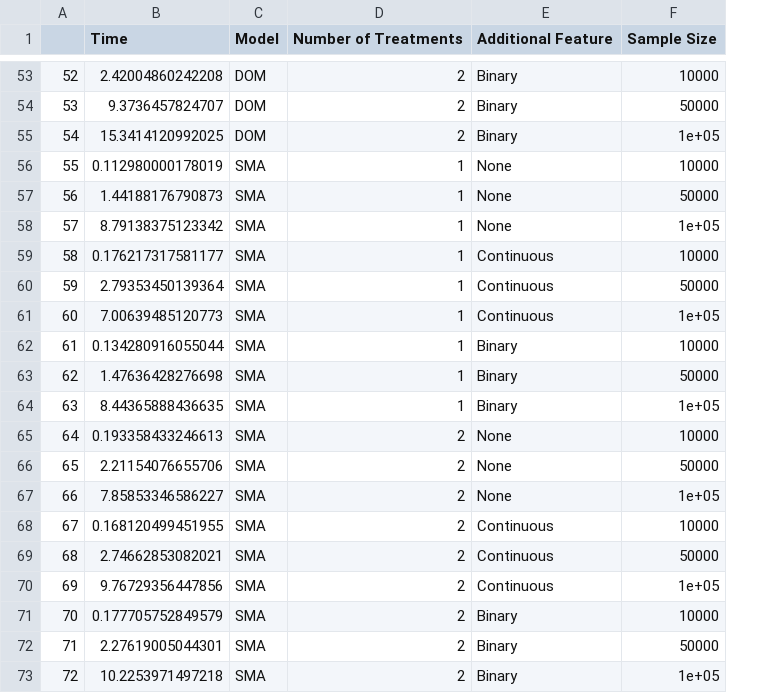
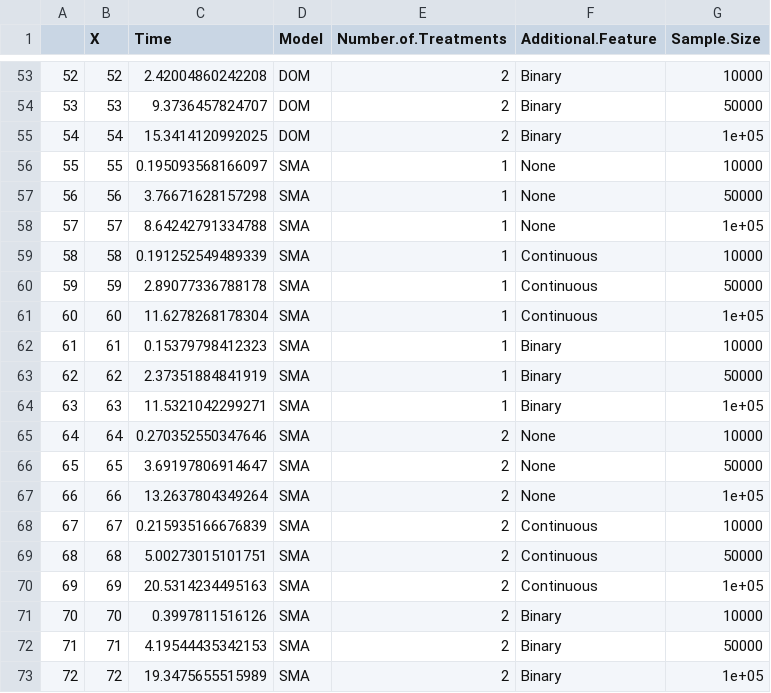
Before and after one commit to vinodyk/APA, a CSV file: Time.csv, drawn as a sheet; only a part is shown, gaps mark what is left out; addresses are those after the commit; the diff covers the shown part only; the diff names each change by its address in the sheet, - before the commit and + after, or states it on an @@ line.

Commit message:
Updated Time.csv

```diff
--- a/Time.csv
+++ b/Time.csv
+column B (X), rows 53-73: 52 | 53 | 54 | 55 | 56 | 57 | 58 | 59 | 60 | 61 | 62 | 63 | 64 | 65 | 66 | 67 | 68 | 69 | 70 | 71 | 72
-E1: Number of Treatments
+E1: Number.of.Treatments
-F1: Additional Feature
+F1: Additional.Feature
-G1: Sample Size
+G1: Sample.Size
-C56 (Time): 0.112980000178019
+C56 (Time): 0.195093568166097
-C57 (Time): 1.44188176790873
+C57 (Time): 3.76671628157298
-C58 (Time): 8.79138375123342
+C58 (Time): 8.64242791334788
-C59 (Time): 0.176217317581177
+C59 (Time): 0.191252549489339
-C60 (Time): 2.79353450139364
+C60 (Time): 2.89077336788178
-C61 (Time): 7.00639485120773
+C61 (Time): 11.6278268178304
-C62 (Time): 0.134280916055044
+C62 (Time): 0.15379798412323
-C63 (Time): 1.47636428276698
+C63 (Time): 2.37351884841919
-C64 (Time): 8.44365888436635
+C64 (Time): 11.5321042299271
-C65 (Time): 0.193358433246613
+C65 (Time): 0.270352550347646
-C66 (Time): 2.21154076655706
+C66 (Time): 3.69197806914647
-C67 (Time): 7.85853346586227
+C67 (Time): 13.2637804349264
-C68 (Time): 0.168120499451955
+C68 (Time): 0.215935166676839
-C69 (Time): 2.74662853082021
+C69 (Time): 5.00273015101751
-C70 (Time): 9.76729356447856
+C70 (Time): 20.5314234495163
-C71 (Time): 0.177705752849579
+C71 (Time): 0.3997811516126
-C72 (Time): 2.27619005044301
+C72 (Time): 4.19544435342153
-C73 (Time): 10.2253971497218
+C73 (Time): 19.3475655515989
```
Also changed, not shown: 18 edited cells elsewhere in this file.
